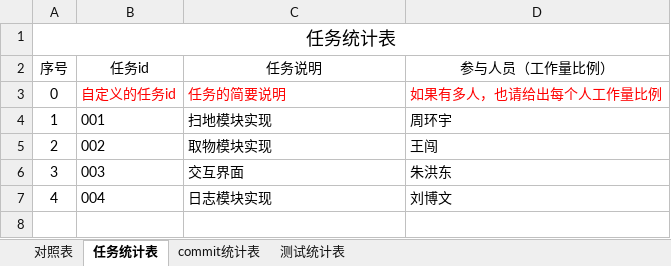
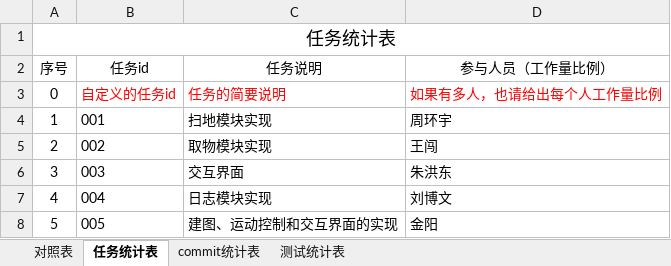
Before and after one commit to sebuaa2019/Team109, an Excel workbook: 开发和测试过程数据统计对照表.xlsx, sheet 任务统计表, drawn as a sheet; values as stored, in another font and other column widths than the file's, no borders; the diff names each change by its address in the sheet, - before the commit and + after, or states it on an @@ line.

```diff
--- a/开发和测试过程数据统计对照表.xlsx (sheet 任务统计表)
+++ b/开发和测试过程数据统计对照表.xlsx (sheet 任务统计表)
+row 8: 5 | 005 | 建图、运动控制和交互界面的实现 | 金阳
```
Also changed, not shown: sheet commit统计表, sheet 对照表, sheet 测试统计表, 1 other file.
